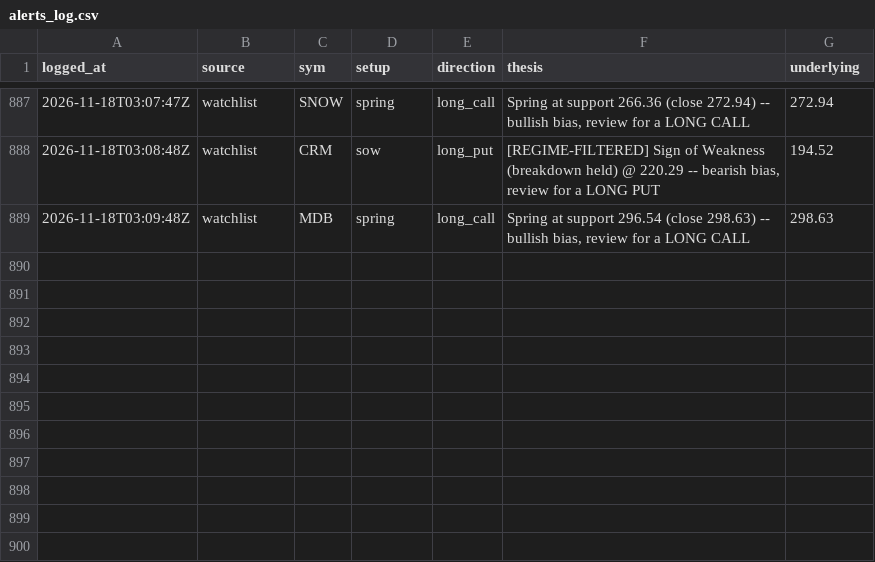
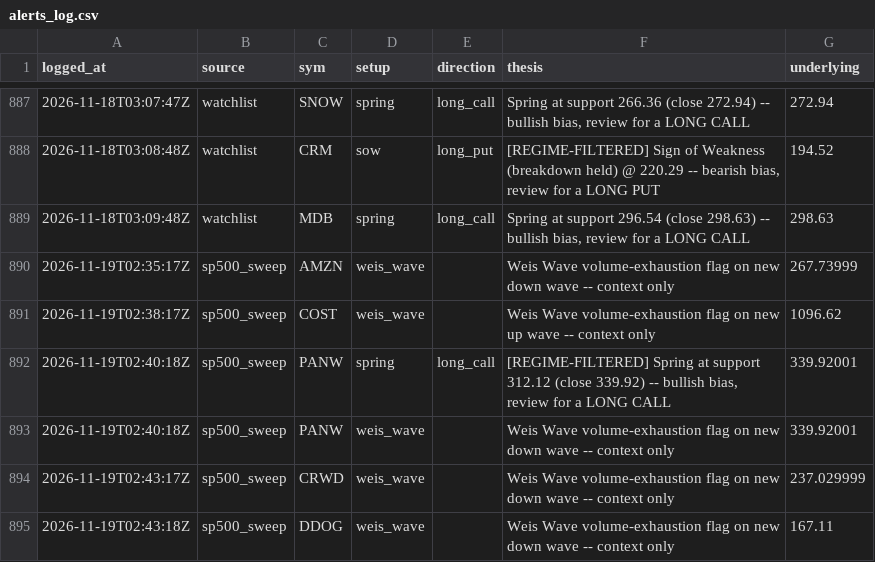
Before and after one commit to phani4393/wyckoff-scanner-ci, a CSV file: data/alerts_log.csv, drawn as a sheet; only a part is shown, gaps mark what is left out.

```diff
--- a/data/alerts_log.csv
+++ b/data/alerts_log.csv
@@ -889 +889,7 @@ logged_at,source,sym,setup,direction,thesis,underlying
 2026-11-18T03:09:48Z,watchlist,MDB,spring,long_call,"Spring at support 296.54 (close 298.63) -- bullish bias, review for a LONG CALL",298.63
+2026-11-19T02:35:17Z,sp500_sweep,AMZN,weis_wave,,Weis Wave volume-exhaustion flag on new down wave -- context only,267.73999
+2026-11-19T02:38:17Z,sp500_sweep,COST,weis_wave,,Weis Wave volume-exhaustion flag on new up wave -- context only,1096.62
+2026-11-19T02:40:18Z,sp500_sweep,PANW,spring,long_call,"[REGIME-FILTERED] Spring at support 312.12 (close 339.92) -- bullish bias, review for a LONG CALL",339.92001
+2026-11-19T02:40:18Z,sp500_sweep,PANW,weis_wave,,Weis Wave volume-exhaustion flag on new down wave -- context only,339.92001
+2026-11-19T02:43:17Z,sp500_sweep,CRWD,weis_wave,,Weis Wave volume-exhaustion flag on new down wave -- context only,237.029999
+2026-11-19T02:43:18Z,sp500_sweep,DDOG,weis_wave,,Weis Wave volume-exhaustion flag on new down wave -- context only,167.11
```
